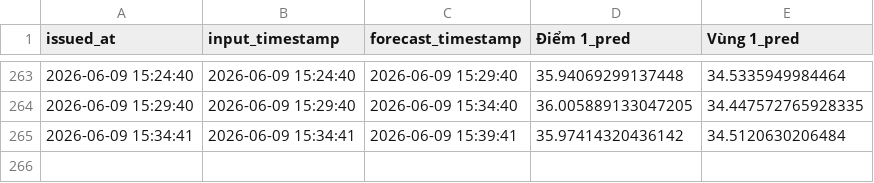
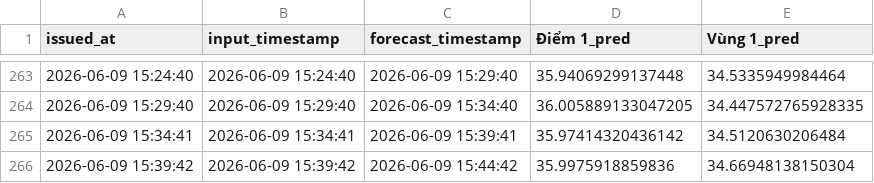
Before and after one commit to neitpm/AI-Thermal-detect, a CSV file: timeseries_service/data/192_168_10_120_live_predictions.csv, drawn as a sheet; only a part is shown, gaps mark what is left out.

```diff
--- a/timeseries_service/data/192_168_10_120_live_predictions.csv
+++ b/timeseries_service/data/192_168_10_120_live_predictions.csv
@@ -265 +265,2 @@ issued_at,input_timestamp,forecast_timestamp,Điểm 1_pred,Vùng 1_pred
 2026-06-09 15:34:41,2026-06-09 15:34:41,2026-06-09 15:39:41,35.97414320436142,34.5120630206484
+2026-06-09 15:39:42,2026-06-09 15:39:42,2026-06-09 15:44:42,35.9975918859836,34.66948138150304
```
Also changed, not shown: timeseries_service/data/192_168_10_120_live_thermal_history.csv, timeseries_service/data/192_168_10_152_live_predictions.csv, 17 other files.
